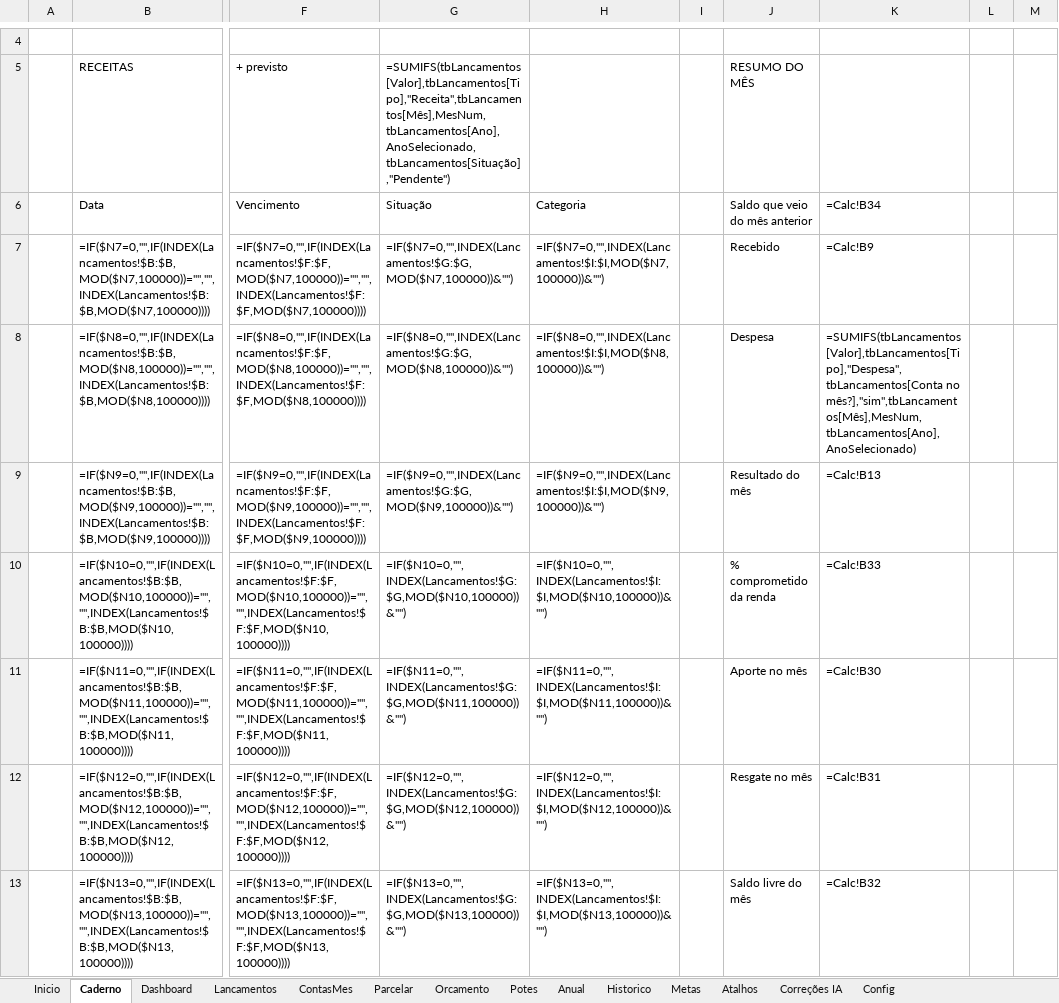
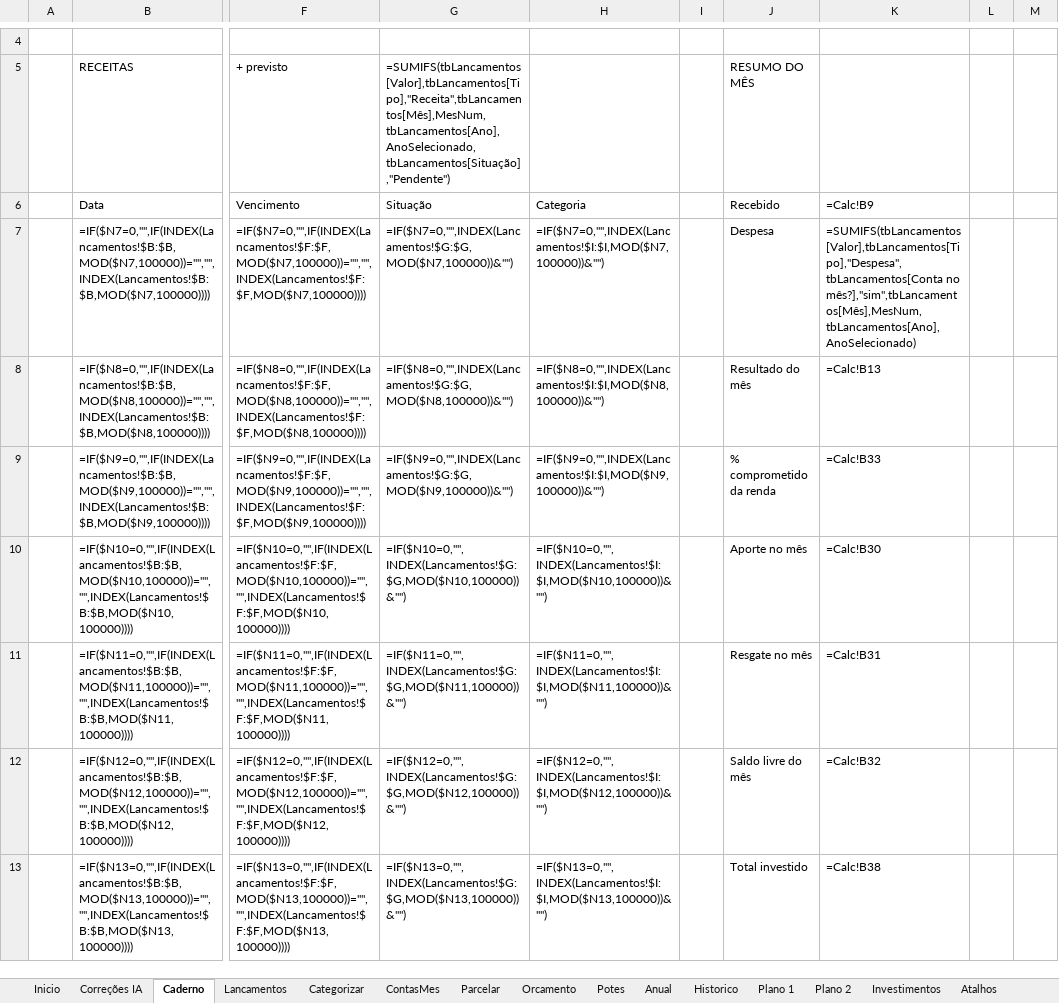
Before and after one commit to gabrielpirescav28-dotcom/financas2.0, an Excel workbook: Financas_Pessoais_Dashboard_EXEMPLO.xlsx, sheet Caderno, drawn as a sheet; only a part is shown, gaps mark what is left out; values as stored, in another font and other column widths than the file's, no cell formats; formulas without a stored value are shown as written; conditional formats not drawn; the diff covers the shown part only; the diff names each change by its address in the sheet, - before the commit and + after, or states it on an @@ line.

```diff
--- a/Financas_Pessoais_Dashboard_EXEMPLO.xlsx (sheet Caderno)
+++ b/Financas_Pessoais_Dashboard_EXEMPLO.xlsx (sheet Caderno)
-sheet tab: Dashboard
-sheet tab: Metas
+sheet tab: Categorizar
+sheet tab: Plano 1
+sheet tab: Plano 2
+sheet tab: Investimentos
@@ sheet tab order changed: Inicio | Correções IA | Caderno | Lancamentos | Categorizar | ContasMes | Parcelar | Orcamento | Potes | Anual | Historico | Plano 1 | Plano 2 | Investimentos | Atalhos @@
-J6: Saldo que veio do mês anterior
+J6: Recebido
-K6: =Calc!B34
+K6: =Calc!B9
-J7: Recebido
+J7: Despesa
-K7: =Calc!B9
+K7: =SUMIFS(tbLancamentos[Valor],tbLancamentos[Tipo],"Despesa",tbLancamentos[Conta no mês?],"sim",tbLancamentos[Mês],MesNum,tbLancamentos[Ano],AnoSelecionado)
-J8: Despesa
+J8: Resultado do mês
-K8: =SUMIFS(tbLancamentos[Valor],tbLancamentos[Tipo],"Despesa",tbLancamentos[Conta no mês?],"sim",tbLancamentos[Mês],MesNum,tbLancamentos[Ano],AnoSelecionado)
+K8: =Calc!B13
-J9: Resultado do mês
+J9: % comprometido da renda
-K9: =Calc!B13
+K9: =Calc!B33
-J10: % comprometido da renda
+J10: Aporte no mês
-K10: =Calc!B33
+K10: =Calc!B30
-J11: Aporte no mês
+J11: Resgate no mês
-K11: =Calc!B30
+K11: =Calc!B31
-J12: Resgate no mês
+J12: Saldo livre do mês
-K12: =Calc!B31
+K12: =Calc!B32
-J13: Saldo livre do mês
+J13: Total investido
-K13: =Calc!B32
+K13: =Calc!B38
```
Also changed, not shown: 44 edited cells and merged cells elsewhere in this sheet, sheet ContasMes, sheet Lancamentos, sheet Config, sheet Atalhos, sheet Historico, sheet Potes, 5 more sheets, cell formats, hidden cells, charts or pictures, 6 other files.
